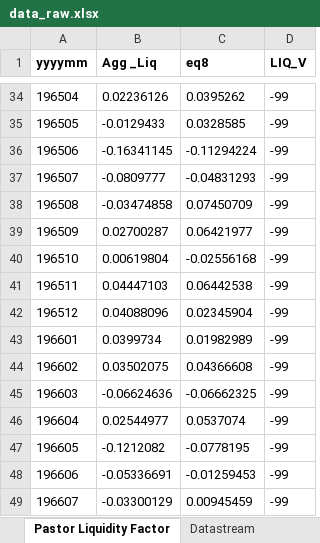
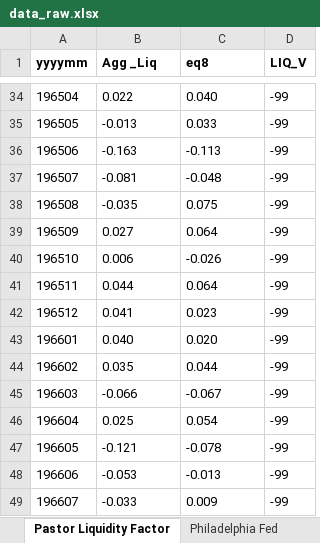
Before and after one commit to GabboCg/christiansen-schmeling-schrimpf-2012, an Excel workbook: data-raw/data_raw.xlsx, sheet Pastor Liquidity Factor, drawn as a sheet; only a part is shown, gaps mark what is left out; values as stored, in another font and other column widths than the file's, no borders; the diff covers the shown part only; the diff names each change by its address in the sheet, - before the commit and + after, or states it on an @@ line.

```diff
--- a/data-raw/data_raw.xlsx (sheet Pastor Liquidity Factor)
+++ b/data-raw/data_raw.xlsx (sheet Pastor Liquidity Factor)
+sheet tab: Philadelphia Fed
-B34 (Agg _Liq): 0.02236126
+B34 (Agg _Liq): 0.022
-C34 (eq8): 0.0395262
+C34 (eq8): 0.040
-B35 (Agg _Liq): -0.0129433
+B35 (Agg _Liq): -0.013
-C35 (eq8): 0.0328585
+C35 (eq8): 0.033
-B36 (Agg _Liq): -0.16341145
+B36 (Agg _Liq): -0.163
-C36 (eq8): -0.11294224
+C36 (eq8): -0.113
-B37 (Agg _Liq): -0.0809777
+B37 (Agg _Liq): -0.081
-C37 (eq8): -0.04831293
+C37 (eq8): -0.048
-B38 (Agg _Liq): -0.03474858
+B38 (Agg _Liq): -0.035
-C38 (eq8): 0.07450709
+C38 (eq8): 0.075
-B39 (Agg _Liq): 0.02700287
+B39 (Agg _Liq): 0.027
-C39 (eq8): 0.06421977
+C39 (eq8): 0.064
-B40 (Agg _Liq): 0.00619804
+B40 (Agg _Liq): 0.006
-C40 (eq8): -0.02556168
+C40 (eq8): -0.026
-B41 (Agg _Liq): 0.04447103
+B41 (Agg _Liq): 0.044
-C41 (eq8): 0.06442538
+C41 (eq8): 0.064
-B42 (Agg _Liq): 0.04088096
+B42 (Agg _Liq): 0.041
-C42 (eq8): 0.02345904
+C42 (eq8): 0.023
-B43 (Agg _Liq): 0.0399734
+B43 (Agg _Liq): 0.040
-C43 (eq8): 0.01982989
+C43 (eq8): 0.020
-B44 (Agg _Liq): 0.03502075
+B44 (Agg _Liq): 0.035
-C44 (eq8): 0.04366608
+C44 (eq8): 0.044
-B45 (Agg _Liq): -0.06624636
+B45 (Agg _Liq): -0.066
-C45 (eq8): -0.06662325
+C45 (eq8): -0.067
-B46 (Agg _Liq): 0.02544977
+B46 (Agg _Liq): 0.025
-C46 (eq8): 0.0537074
+C46 (eq8): 0.054
-B47 (Agg _Liq): -0.1212082
+B47 (Agg _Liq): -0.121
-C47 (eq8): -0.0778195
+C47 (eq8): -0.078
-B48 (Agg _Liq): -0.05336691
+B48 (Agg _Liq): -0.053
-C48 (eq8): -0.01259453
+C48 (eq8): -0.013
-B49 (Agg _Liq): -0.03300129
+B49 (Agg _Liq): -0.033
-C49 (eq8): 0.00945459
+C49 (eq8): 0.009
```
Also changed, not shown: 1934 edited cells elsewhere in this sheet, sheet Datastream, sheet Goyal-Welch Data, 13 other files.
